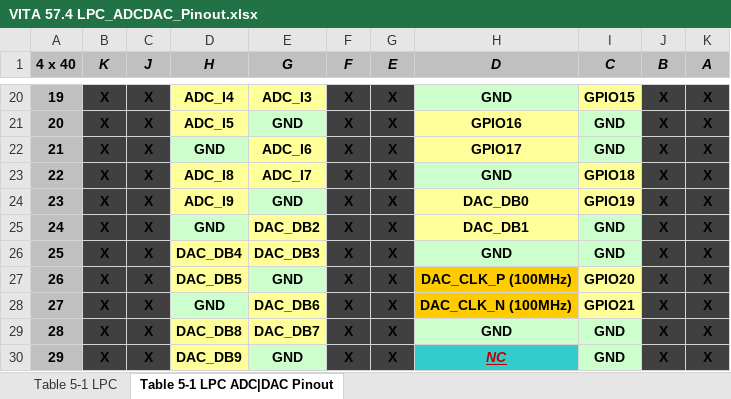
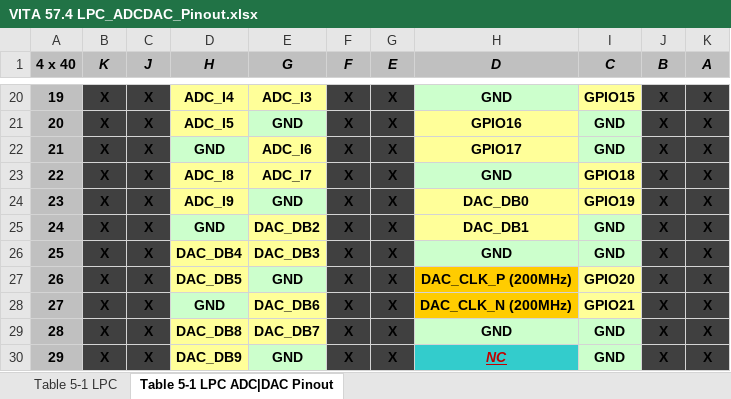
Before and after one commit to tcfh2003/Virtex-6-ML602-ADCDAC-PCB, an Excel workbook: VITA 57.4 LPC_ADCDAC_Pinout.xlsx, sheet Table 5-1 LPC ADC|DAC Pinout, drawn as a sheet; only a part is shown, gaps mark what is left out; values as stored, in another font and other column widths than the file's, no borders; charts and pictures not drawn; the diff names each change by its address in the sheet, - before the commit and + after, or states it on an @@ line.

```diff
--- a/VITA 57.4 LPC_ADCDAC_Pinout.xlsx (sheet Table 5-1 LPC ADC|DAC Pinout)
+++ b/VITA 57.4 LPC_ADCDAC_Pinout.xlsx (sheet Table 5-1 LPC ADC|DAC Pinout)
-H27 (D): DAC_CLK_P (100MHz)
+H27 (D): DAC_CLK_P (200MHz)
-H28 (D): DAC_CLK_N (100MHz)
+H28 (D): DAC_CLK_N (200MHz)
```
Also changed, not shown: charts or pictures, 25 other files.
